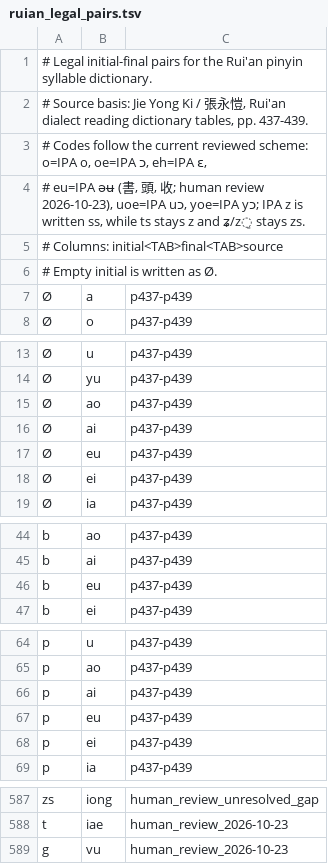
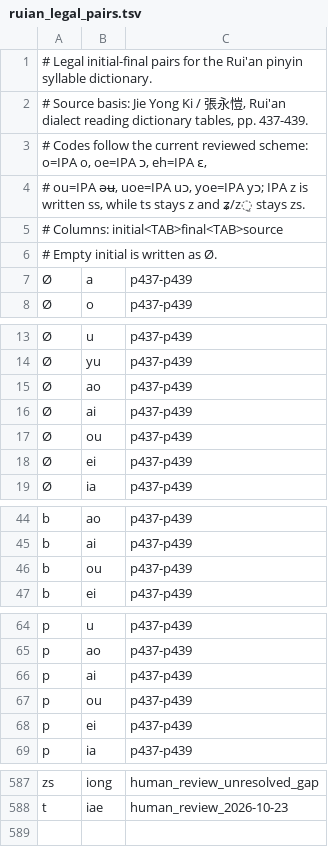
Before and after one commit to Ztang-Yit-Xiaang/Ruianese_Typing_Method, a TSV file: ruian_legal_pairs.tsv, drawn as a sheet; only a part is shown, gaps mark what is left out; the diff covers the shown part only.

```diff
--- a/ruian_legal_pairs.tsv
+++ b/ruian_legal_pairs.tsv
@@ -3,3 +3,3 @@
 # Codes follow the current reviewed scheme: o=IPA o, oe=IPA ɔ, eh=IPA ɛ,
-# eu=IPA əʉ (書, 頭, 收; human review 2026-10-23), uoe=IPA uɔ, yoe=IPA yɔ; IPA z is written ss, while ts stays z and ʑ/z̠ stays zs.
+# ou=IPA əʉ, uoe=IPA uɔ, yoe=IPA yɔ; IPA z is written ss, while ts stays z and ʑ/z̠ stays zs.
 # Columns: initial<TAB>final<TAB>source
@@ -16,3 +16,3 @@
 Ø	ai	p437-p439
-Ø	eu	p437-p439
+Ø	ou	p437-p439
 Ø	ei	p437-p439
@@ -45,3 +45,3 @@ b	ao	p437-p439
 b	ai	p437-p439
-b	eu	p437-p439
+b	ou	p437-p439
 b	ei	p437-p439
@@ -66,3 +66,3 @@ p	ao	p437-p439
 p	ai	p437-p439
-p	eu	p437-p439
+p	ou	p437-p439
 p	ei	p437-p439
@@ -588,2 +588 @@ zs	iong	human_review_unresolved_gap
 t	iae	human_review_2026-10-23
-g	vu	human_review_2026-10-23
```
Also changed, not shown: 20 edited cells elsewhere in this file, 18 other files.
